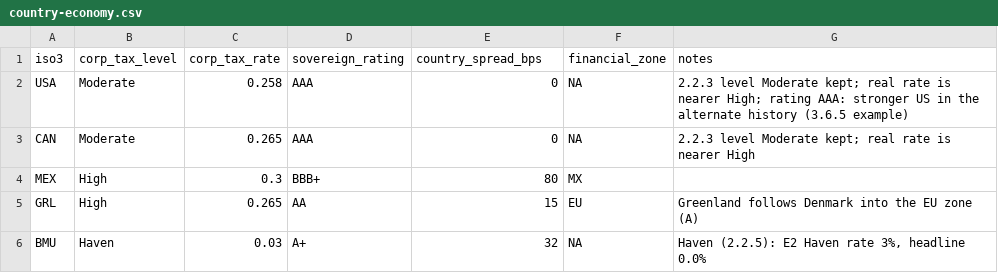
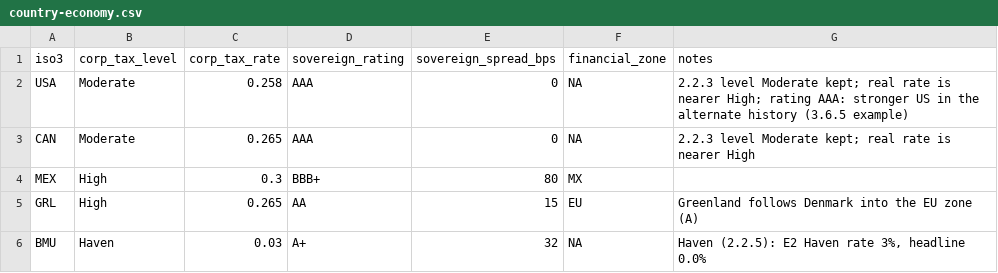
Before and after one commit to logan-czar/TechnoCapital20FF, a CSV file: docs/design/data/country-economy.csv, drawn as a sheet; only a part is shown.

```diff
--- a/docs/design/data/country-economy.csv
+++ b/docs/design/data/country-economy.csv
@@ -1,2 +1,2 @@
-iso3,corp_tax_level,corp_tax_rate,sovereign_rating,country_spread_bps,financial_zone,notes
+iso3,corp_tax_level,corp_tax_rate,sovereign_rating,sovereign_spread_bps,financial_zone,notes
 USA,Moderate,0.258,AAA,0,NA,2.2.3 level Moderate kept; real rate is nearer High; rating AAA: stronger US in the alternate history (3.6.5 example)
```
Also changed, not shown: docs/design/data/financial-zones.csv, 8 other files.
